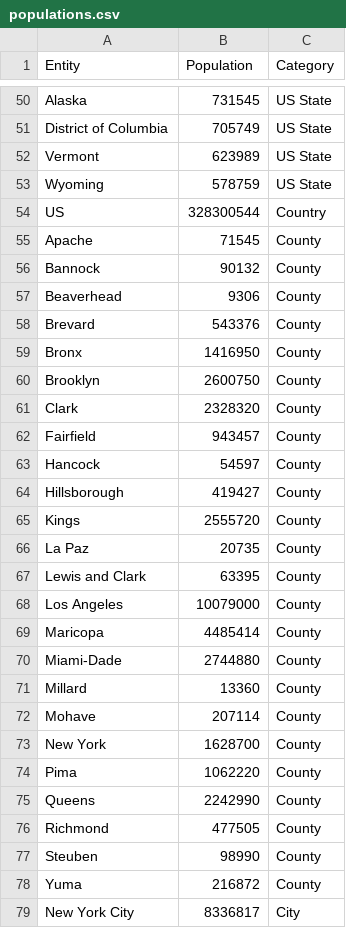
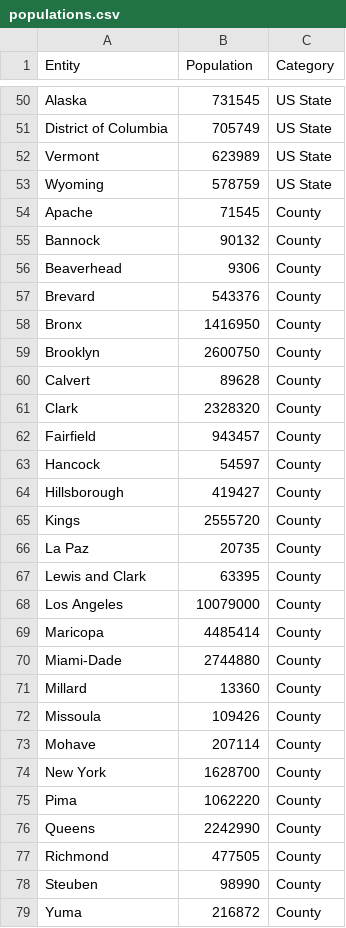
Before and after one commit to AlSimons/us_tracker, a CSV file: populations.csv, drawn as a sheet; only a part is shown, gaps mark what is left out; the shorter side is filled out with more unchanged rows; the diff covers the shown part only.

```diff
--- a/populations.csv
+++ b/populations.csv
@@ -53,3 +53,2 @@ Vermont,623989,US State
 Wyoming,578759,US State
-US,328300544,Country
 Apache,71545,County
@@ -60,2 +59,3 @@ Bronx,1416950,County
 Brooklyn,2600750,County
+Calvert,89628,County
 Clark,2328320,County
@@ -71,2 +71,3 @@ Miami-Dade,2744880,County
 Millard,13360,County
+Missoula,109426,County
 Mohave,207114,County
```
Also changed, not shown: 43 added rows elsewhere in this file, 6 other files.
